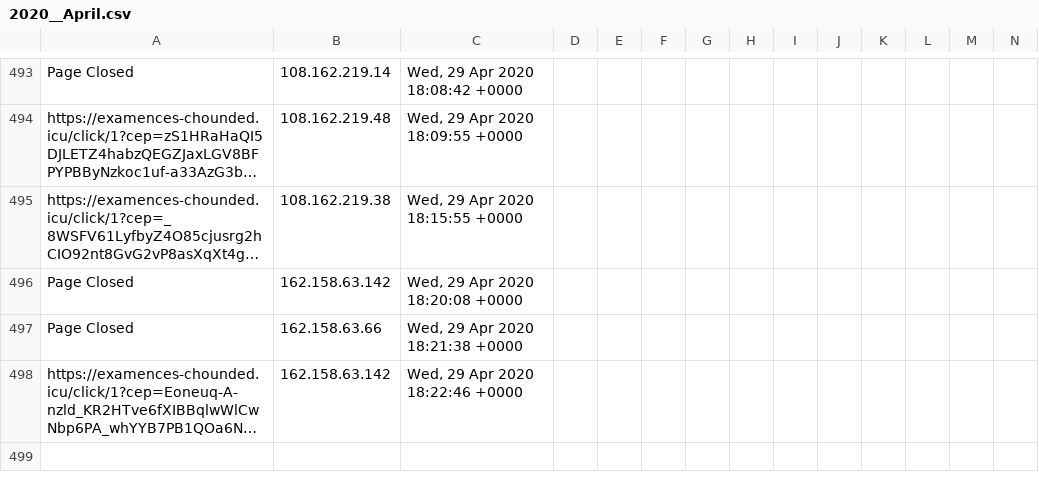
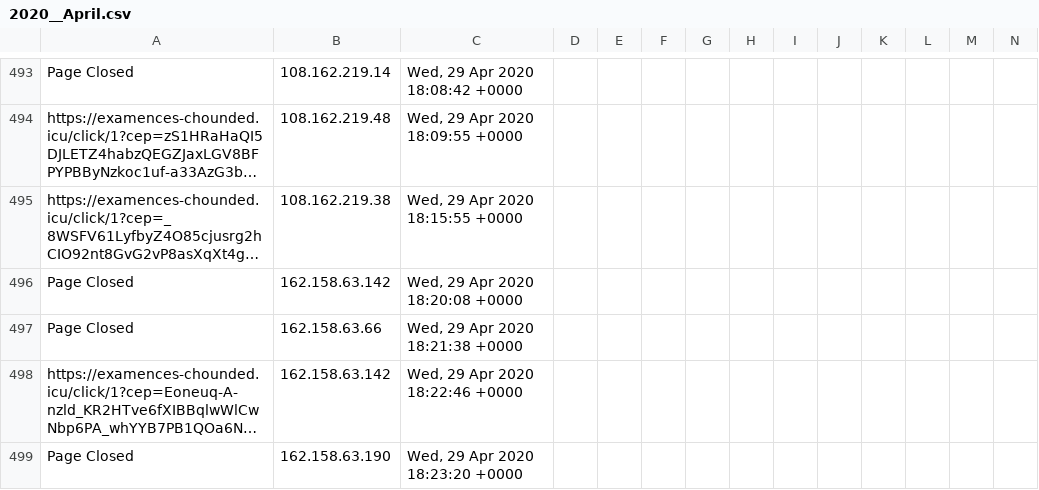
Before and after one commit to runacode/goldrickrogerslaw.com, a CSV file: logs/2020__April.csv, drawn as a sheet; only a part is shown, gaps mark what is left out; long unchanged cells end in …; rows hold the shown columns only; the diff names each change by its address in the sheet, - before the commit and + after, or states it on an @@ line.

Commit message:
Site Editor Update

```diff
--- a/logs/2020__April.csv
+++ b/logs/2020__April.csv
+row 499: Page Closed | 162.158.63.190 | Wed, 29 Apr 2020 18:23:20 +0000
```
